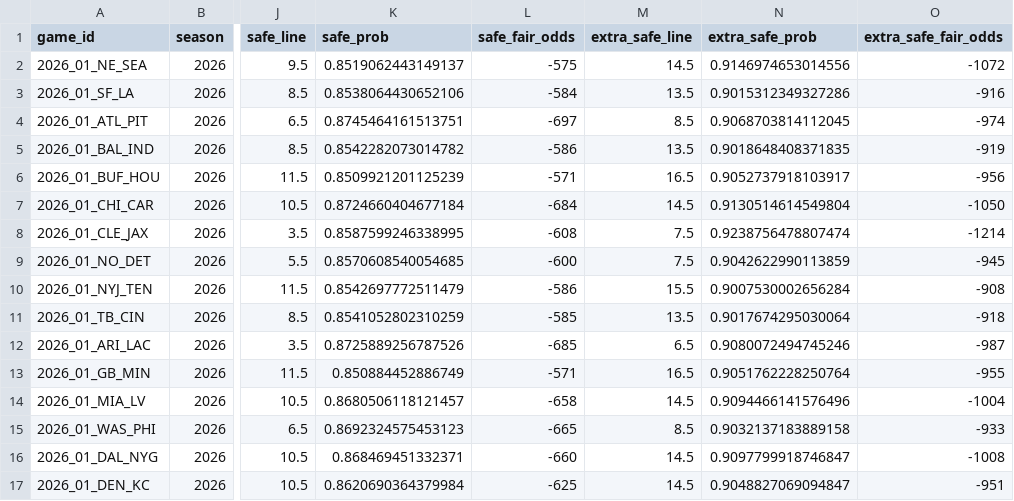
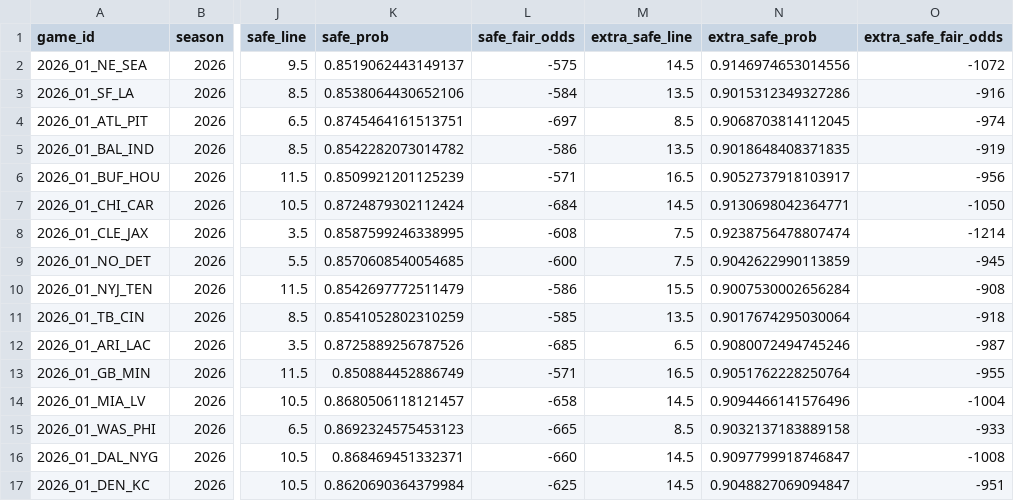
Before and after one commit to elanmuniz/NFL-predictor-site, a CSV file: data/2026_week01_alt_spreads.csv, drawn as a sheet; only a part is shown, gaps mark what is left out; the diff names each change by its address in the sheet, - before the commit and + after, or states it on an @@ line.

```diff
--- a/data/2026_week01_alt_spreads.csv
+++ b/data/2026_week01_alt_spreads.csv
-K7 (safe_prob): 0.8724660404677184
+K7 (safe_prob): 0.8724879302112424
-N7 (extra_safe_prob): 0.9130514614549804
+N7 (extra_safe_prob): 0.9130698042364771
```
Also changed, not shown: data/2026_week01.csv, 8 other files.
